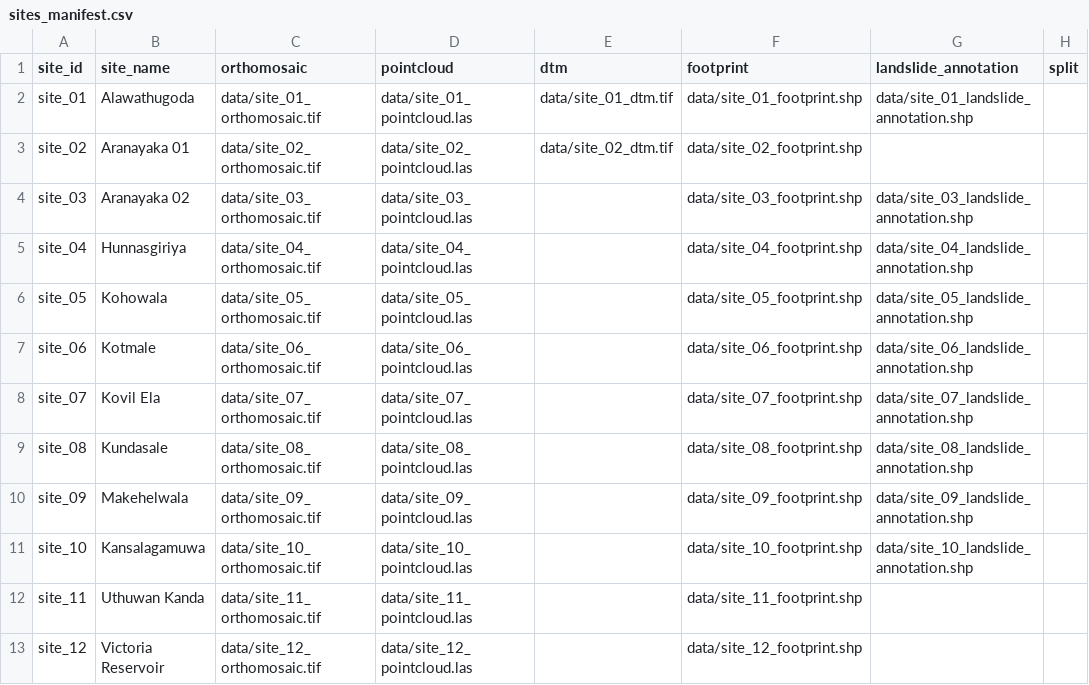
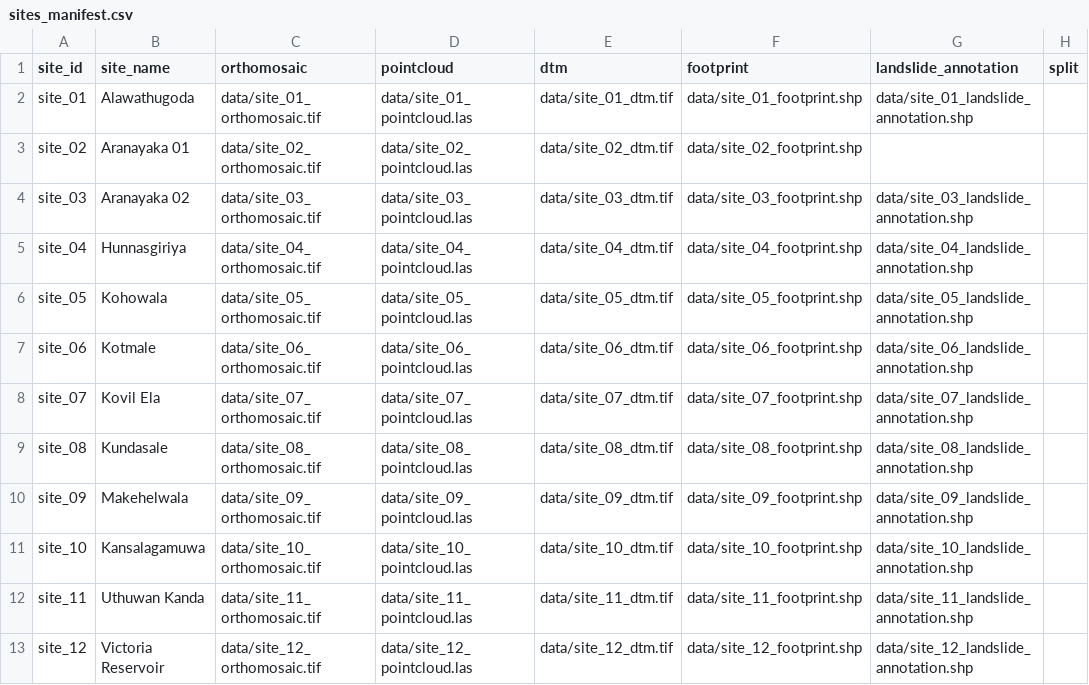
Before and after one commit to nimesh7814/landslide_extraction, a CSV file: data/sites_manifest.csv, drawn as a sheet.

```diff
--- a/data/sites_manifest.csv
+++ b/data/sites_manifest.csv
@@ -3,11 +3,11 @@ site_01,Alawathugoda,data/site_01_orthomosaic.tif,data/site_01_pointcloud.las,da
 site_02,Aranayaka 01,data/site_02_orthomosaic.tif,data/site_02_pointcloud.las,data/site_02_dtm.tif,data/site_02_footprint.shp,,
-site_03,Aranayaka 02,data/site_03_orthomosaic.tif,data/site_03_pointcloud.las,,data/site_03_footprint.shp,data/site_03_landslide_annotation.shp,
-site_04,Hunnasgiriya,data/site_04_orthomosaic.tif,data/site_04_pointcloud.las,,data/site_04_footprint.shp,data/site_04_landslide_annotation.shp,
-site_05,Kohowala,data/site_05_orthomosaic.tif,data/site_05_pointcloud.las,,data/site_05_footprint.shp,data/site_05_landslide_annotation.shp,
-site_06,Kotmale,data/site_06_orthomosaic.tif,data/site_06_pointcloud.las,,data/site_06_footprint.shp,data/site_06_landslide_annotation.shp,
-site_07,Kovil Ela,data/site_07_orthomosaic.tif,data/site_07_pointcloud.las,,data/site_07_footprint.shp,data/site_07_landslide_annotation.shp,
-site_08,Kundasale,data/site_08_orthomosaic.tif,data/site_08_pointcloud.las,,data/site_08_footprint.shp,data/site_08_landslide_annotation.shp,
-site_09,Makehelwala,data/site_09_orthomosaic.tif,data/site_09_pointcloud.las,,data/site_09_footprint.shp,data/site_09_landslide_annotation.shp,
-site_10,Kansalagamuwa,data/site_10_orthomosaic.tif,data/site_10_pointcloud.las,,data/site_10_footprint.shp,data/site_10_landslide_annotation.shp,
-site_11,Uthuwan Kanda,data/site_11_orthomosaic.tif,data/site_11_pointcloud.las,,data/site_11_footprint.shp,,
-site_12,Victoria Reservoir,data/site_12_orthomosaic.tif,data/site_12_pointcloud.las,,data/site_12_footprint.shp,,
+site_03,Aranayaka 02,data/site_03_orthomosaic.tif,data/site_03_pointcloud.las,data/site_03_dtm.tif,data/site_03_footprint.shp,data/site_03_landslide_annotation.shp,
+site_04,Hunnasgiriya,data/site_04_orthomosaic.tif,data/site_04_pointcloud.las,data/site_04_dtm.tif,data/site_04_footprint.shp,data/site_04_landslide_annotation.shp,
+site_05,Kohowala,data/site_05_orthomosaic.tif,data/site_05_pointcloud.las,data/site_05_dtm.tif,data/site_05_footprint.shp,data/site_05_landslide_annotation.shp,
+site_06,Kotmale,data/site_06_orthomosaic.tif,data/site_06_pointcloud.las,data/site_06_dtm.tif,data/site_06_footprint.shp,data/site_06_landslide_annotation.shp,
+site_07,Kovil Ela,data/site_07_orthomosaic.tif,data/site_07_pointcloud.las,data/site_07_dtm.tif,data/site_07_footprint.shp,data/site_07_landslide_annotation.shp,
+site_08,Kundasale,data/site_08_orthomosaic.tif,data/site_08_pointcloud.las,data/site_08_dtm.tif,data/site_08_footprint.shp,data/site_08_landslide_annotation.shp,
+site_09,Makehelwala,data/site_09_orthomosaic.tif,data/site_09_pointcloud.las,data/site_09_dtm.tif,data/site_09_footprint.shp,data/site_09_landslide_annotation.shp,
+site_10,Kansalagamuwa,data/site_10_orthomosaic.tif,data/site_10_pointcloud.las,data/site_10_dtm.tif,data/site_10_footprint.shp,data/site_10_landslide_annotation.shp,
+site_11,Uthuwan Kanda,data/site_11_orthomosaic.tif,data/site_11_pointcloud.las,data/site_11_dtm.tif,data/site_11_footprint.shp,data/site_11_landslide_annotation.shp,
+site_12,Victoria Reservoir,data/site_12_orthomosaic.tif,data/site_12_pointcloud.las,data/site_12_dtm.tif,data/site_12_footprint.shp,data/site_12_landslide_annotation.shp,
```
Also changed, not shown: 6 other files.
